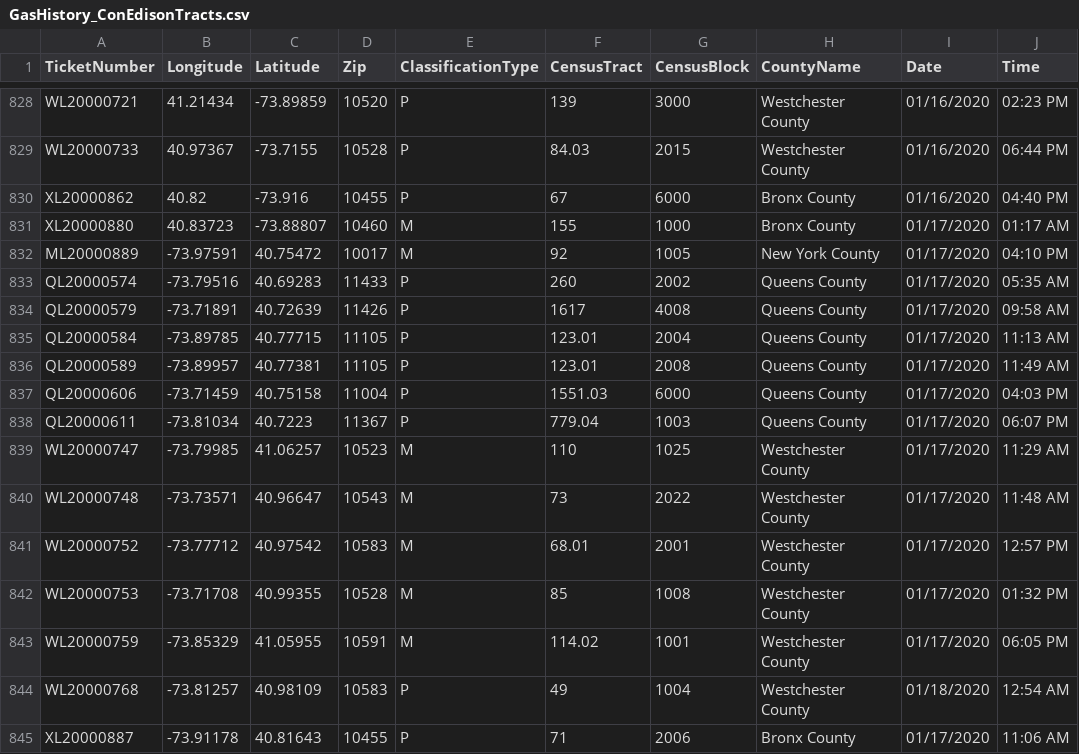
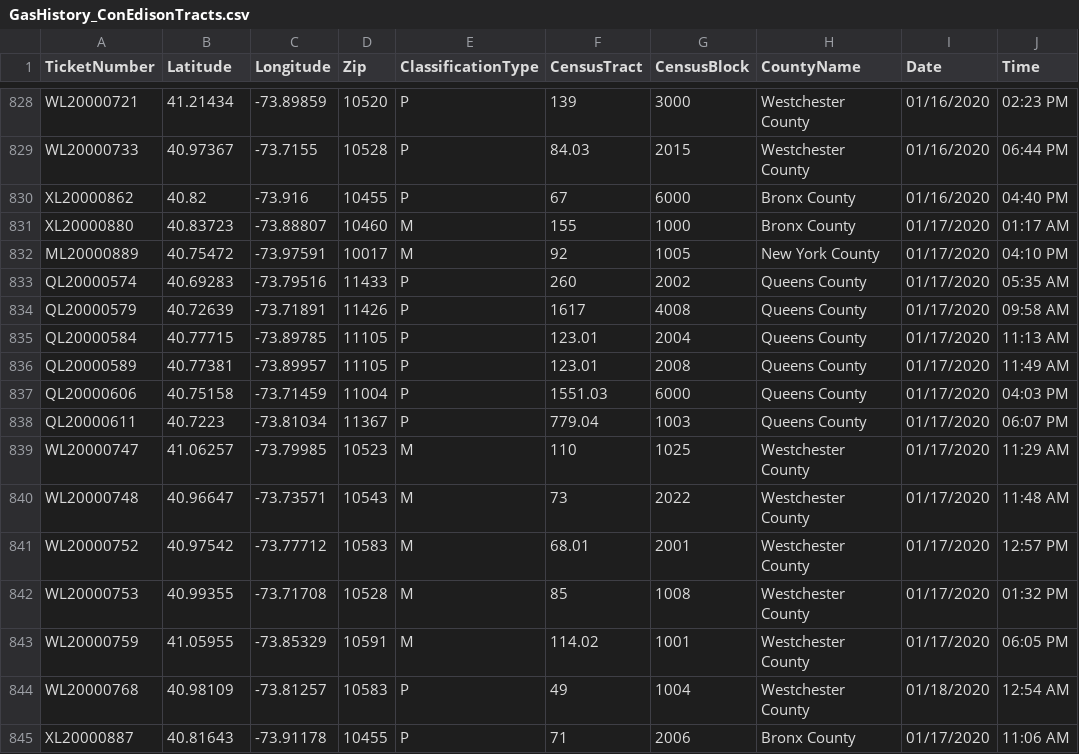
Before and after one commit to mhasan004/GasLeakProject, a CSV file: Getting_GasLeak_Data/GasHistory_ConEdisonTracts.csv, drawn as a sheet; only a part is shown, gaps mark what is left out; the diff names each change by its address in the sheet, - before the commit and + after, or states it on an @@ line.

Commit message:
Automated Push - New Ticket Update

```diff
--- a/Getting_GasLeak_Data/GasHistory_ConEdisonTracts.csv
+++ b/Getting_GasLeak_Data/GasHistory_ConEdisonTracts.csv
-B1: Longitude
+B1: Latitude
-C1: Latitude
+C1: Longitude
-B832 (Latitude): -73.97591
+B832 (Latitude): 40.75472
-C832 (Longitude): 40.75472
+C832 (Longitude): -73.97591
-B833 (Latitude): -73.79516
+B833 (Latitude): 40.69283
-C833 (Longitude): 40.69283
+C833 (Longitude): -73.79516
-B834 (Latitude): -73.71891
+B834 (Latitude): 40.72639
-C834 (Longitude): 40.72639
+C834 (Longitude): -73.71891
-B835 (Latitude): -73.89785
+B835 (Latitude): 40.77715
-C835 (Longitude): 40.77715
+C835 (Longitude): -73.89785
-B836 (Latitude): -73.89957
+B836 (Latitude): 40.77381
-C836 (Longitude): 40.77381
+C836 (Longitude): -73.89957
-B837 (Latitude): -73.71459
+B837 (Latitude): 40.75158
-C837 (Longitude): 40.75158
+C837 (Longitude): -73.71459
-B838 (Latitude): -73.81034
+B838 (Latitude): 40.7223
-C838 (Longitude): 40.7223
+C838 (Longitude): -73.81034
-B839 (Latitude): -73.79985
+B839 (Latitude): 41.06257
-C839 (Longitude): 41.06257
+C839 (Longitude): -73.79985
-B840 (Latitude): -73.73571
+B840 (Latitude): 40.96647
-C840 (Longitude): 40.96647
+C840 (Longitude): -73.73571
-B841 (Latitude): -73.77712
+B841 (Latitude): 40.97542
-C841 (Longitude): 40.97542
+C841 (Longitude): -73.77712
-B842 (Latitude): -73.71708
+B842 (Latitude): 40.99355
-C842 (Longitude): 40.99355
+C842 (Longitude): -73.71708
-B843 (Latitude): -73.85329
+B843 (Latitude): 41.05955
-C843 (Longitude): 41.05955
+C843 (Longitude): -73.85329
-B844 (Latitude): -73.81257
+B844 (Latitude): 40.98109
-C844 (Longitude): 40.98109
+C844 (Longitude): -73.81257
-B845 (Latitude): -73.91178
+B845 (Latitude): 40.81643
-C845 (Longitude): 40.81643
+C845 (Longitude): -73.91178
```
Also changed, not shown: 4 other files.
